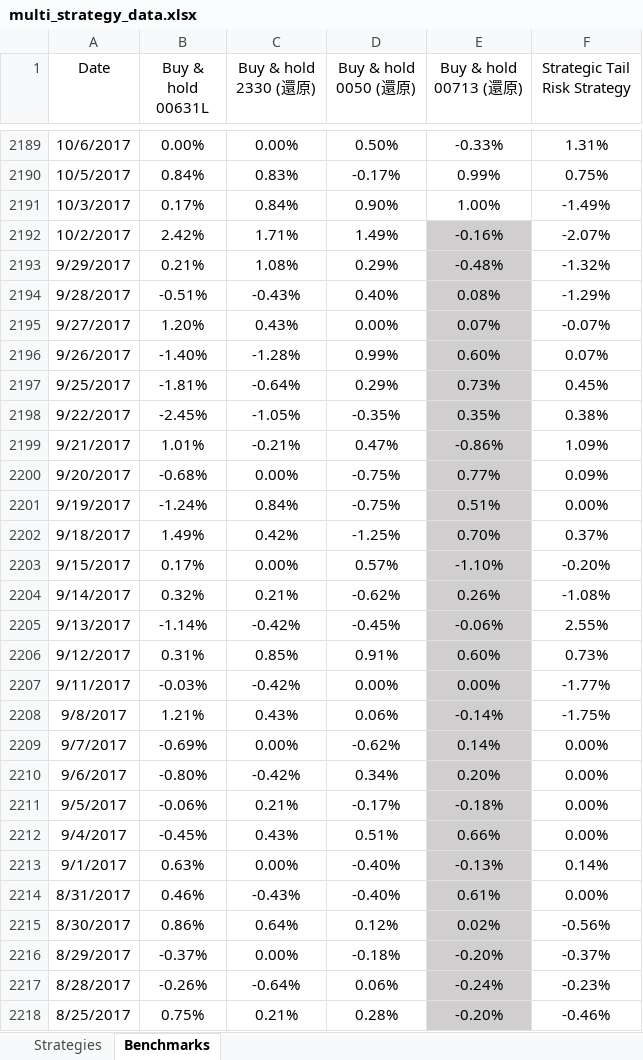
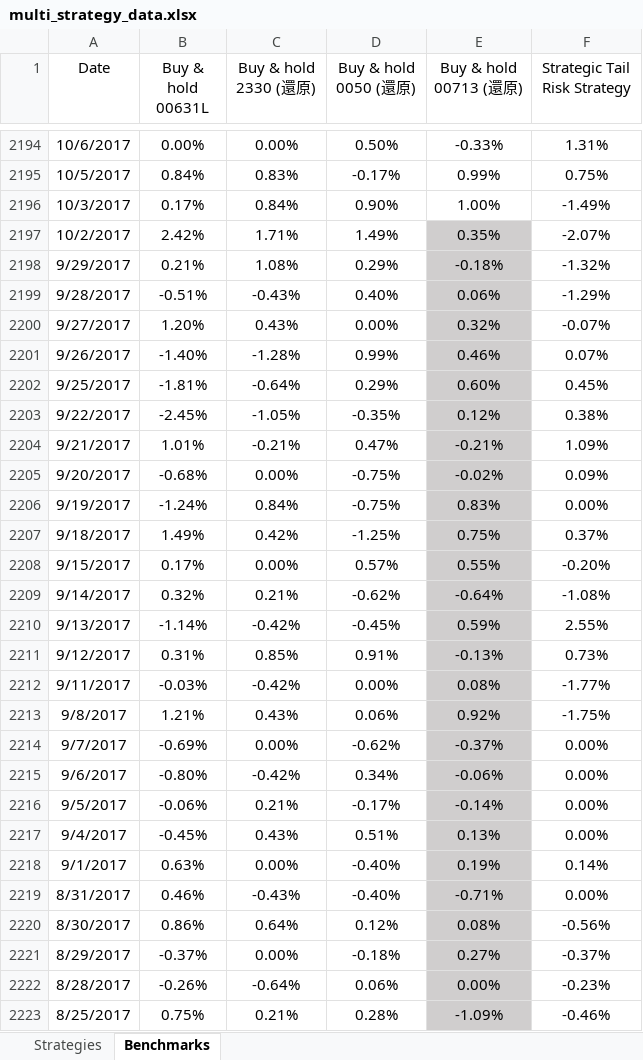
Before and after one commit to leveragevolatilitylife/MPT-allocation-backtester, an Excel workbook: multi_strategy_data.xlsx, sheet Benchmarks, drawn as a sheet; only a part is shown, gaps mark what is left out; values as stored, in another font and other column widths than the file's, no borders; addresses are those after the commit; the diff covers the shown part only; the diff names each change by its address in the sheet, - before the commit and + after, or states it on an @@ line.

```diff
--- a/multi_strategy_data.xlsx (sheet Benchmarks)
+++ b/multi_strategy_data.xlsx (sheet Benchmarks)
-E2197 (Buy & hold 00713 (還原)): -0.16%
+E2197 (Buy & hold 00713 (還原)): 0.35%
-E2198 (Buy & hold 00713 (還原)): -0.48%
+E2198 (Buy & hold 00713 (還原)): -0.18%
-E2199 (Buy & hold 00713 (還原)): 0.08%
+E2199 (Buy & hold 00713 (還原)): 0.06%
-E2200 (Buy & hold 00713 (還原)): 0.07%
+E2200 (Buy & hold 00713 (還原)): 0.32%
-E2201 (Buy & hold 00713 (還原)): 0.60%
+E2201 (Buy & hold 00713 (還原)): 0.46%
-E2202 (Buy & hold 00713 (還原)): 0.73%
+E2202 (Buy & hold 00713 (還原)): 0.60%
-E2203 (Buy & hold 00713 (還原)): 0.35%
+E2203 (Buy & hold 00713 (還原)): 0.12%
-E2204 (Buy & hold 00713 (還原)): -0.86%
+E2204 (Buy & hold 00713 (還原)): -0.21%
-E2205 (Buy & hold 00713 (還原)): 0.77%
+E2205 (Buy & hold 00713 (還原)): -0.02%
-E2206 (Buy & hold 00713 (還原)): 0.51%
+E2206 (Buy & hold 00713 (還原)): 0.83%
-E2207 (Buy & hold 00713 (還原)): 0.70%
+E2207 (Buy & hold 00713 (還原)): 0.75%
-E2208 (Buy & hold 00713 (還原)): -1.10%
+E2208 (Buy & hold 00713 (還原)): 0.55%
-E2209 (Buy & hold 00713 (還原)): 0.26%
+E2209 (Buy & hold 00713 (還原)): -0.64%
-E2210 (Buy & hold 00713 (還原)): -0.06%
+E2210 (Buy & hold 00713 (還原)): 0.59%
-E2211 (Buy & hold 00713 (還原)): 0.60%
+E2211 (Buy & hold 00713 (還原)): -0.13%
-E2212 (Buy & hold 00713 (還原)): 0.00%
+E2212 (Buy & hold 00713 (還原)): 0.08%
-E2213 (Buy & hold 00713 (還原)): -0.14%
+E2213 (Buy & hold 00713 (還原)): 0.92%
-E2214 (Buy & hold 00713 (還原)): 0.14%
+E2214 (Buy & hold 00713 (還原)): -0.37%
-E2215 (Buy & hold 00713 (還原)): 0.20%
+E2215 (Buy & hold 00713 (還原)): -0.06%
-E2216 (Buy & hold 00713 (還原)): -0.18%
+E2216 (Buy & hold 00713 (還原)): -0.14%
-E2217 (Buy & hold 00713 (還原)): 0.66%
+E2217 (Buy & hold 00713 (還原)): 0.13%
-E2218 (Buy & hold 00713 (還原)): -0.13%
+E2218 (Buy & hold 00713 (還原)): 0.19%
-E2219 (Buy & hold 00713 (還原)): 0.61%
+E2219 (Buy & hold 00713 (還原)): -0.71%
-E2220 (Buy & hold 00713 (還原)): 0.02%
+E2220 (Buy & hold 00713 (還原)): 0.08%
-E2221 (Buy & hold 00713 (還原)): -0.20%
+E2221 (Buy & hold 00713 (還原)): 0.27%
-E2222 (Buy & hold 00713 (還原)): -0.24%
+E2222 (Buy & hold 00713 (還原)): 0.00%
-E2223 (Buy & hold 00713 (還原)): -0.20%
+E2223 (Buy & hold 00713 (還原)): -1.09%
```
Also changed, not shown: 5 added rows and 582 edited cells elsewhere in this sheet, sheet Strategies, formulas that keep their value.
